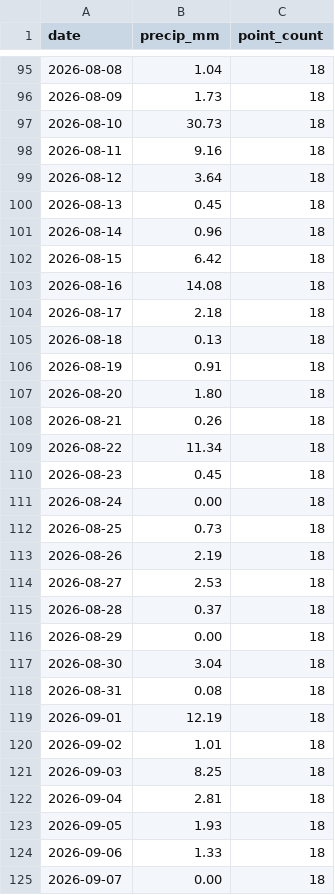
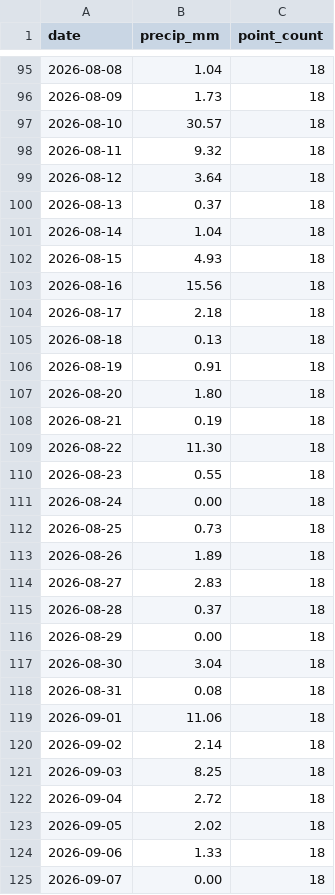
Before and after one commit to Babakd92/flood_ml, a CSV file: huron_open_meteo_basin_average_precipitation.csv, drawn as a sheet; only a part is shown, gaps mark what is left out; the diff covers the shown part only.

```diff
--- a/huron_open_meteo_basin_average_precipitation.csv
+++ b/huron_open_meteo_basin_average_precipitation.csv
@@ -96,9 +96,9 @@ date,precip_mm,point_count
 2026-08-09,1.73,18
-2026-08-10,30.73,18
-2026-08-11,9.16,18
+2026-08-10,30.57,18
+2026-08-11,9.32,18
 2026-08-12,3.64,18
-2026-08-13,0.45,18
-2026-08-14,0.96,18
-2026-08-15,6.42,18
-2026-08-16,14.08,18
+2026-08-13,0.37,18
+2026-08-14,1.04,18
+2026-08-15,4.93,18
+2026-08-16,15.56,18
 2026-08-17,2.18,18
@@ -107,9 +107,9 @@ date,precip_mm,point_count
 2026-08-20,1.80,18
-2026-08-21,0.26,18
-2026-08-22,11.34,18
-2026-08-23,0.45,18
+2026-08-21,0.19,18
+2026-08-22,11.30,18
+2026-08-23,0.55,18
 2026-08-24,0.00,18
 2026-08-25,0.73,18
-2026-08-26,2.19,18
-2026-08-27,2.53,18
+2026-08-26,1.89,18
+2026-08-27,2.83,18
 2026-08-28,0.37,18
@@ -118,7 +118,7 @@ date,precip_mm,point_count
 2026-08-31,0.08,18
-2026-09-01,12.19,18
-2026-09-02,1.01,18
+2026-09-01,11.06,18
+2026-09-02,2.14,18
 2026-09-03,8.25,18
-2026-09-04,2.81,18
-2026-09-05,1.93,18
+2026-09-04,2.72,18
+2026-09-05,2.02,18
 2026-09-06,1.33,18
```
Also changed, not shown: 1 added row and 42 edited cells elsewhere in this file, huron_next_14_day_water_level_forecast.csv, huron_test_observed_vs_predicted.csv, 18 other files.
